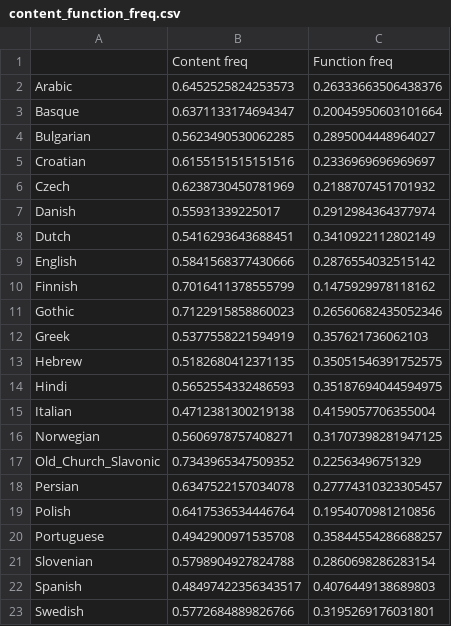
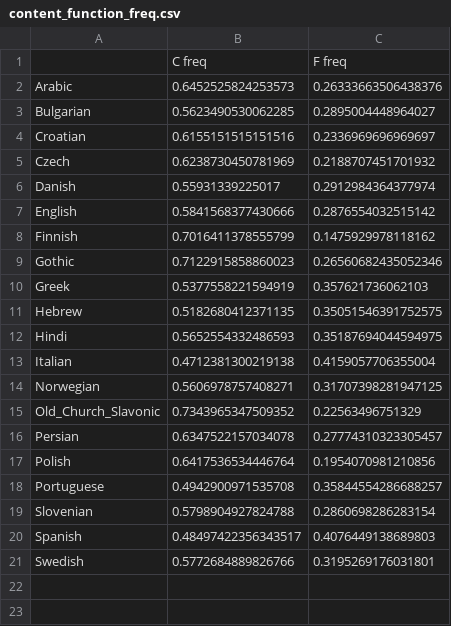
Before and after one commit to jimmycallin/udeval, a CSV file: data/content_function_freq.csv, drawn as a sheet; removed rows and columns are numbered as before the commit, all else as after; the diff names each change by its address in the sheet, - before the commit and + after, or states it on an @@ line.

```diff
--- a/data/content_function_freq.csv
+++ b/data/content_function_freq.csv
-row 1:  | Content freq | Function freq
+row 1:  | C freq | F freq
-row 3: Basque | 0.6371133174694347 | 0.20045950603101664
-row 8: Dutch | 0.5416293643688451 | 0.3410922112802149
```
Also changed, not shown: data/function_content_degree.individual_languages.wde.csv, data/human_judgment_corr.csv, 7 other files.
